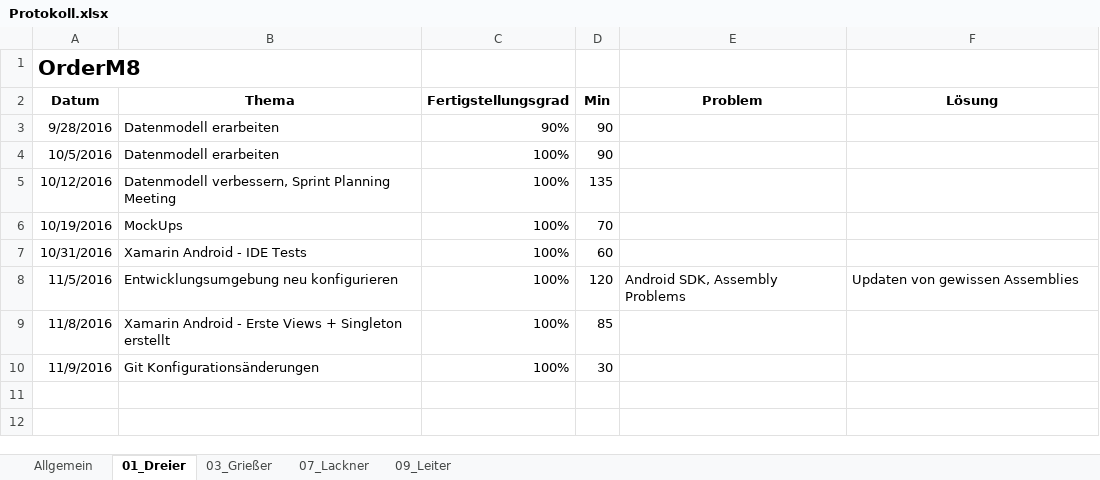
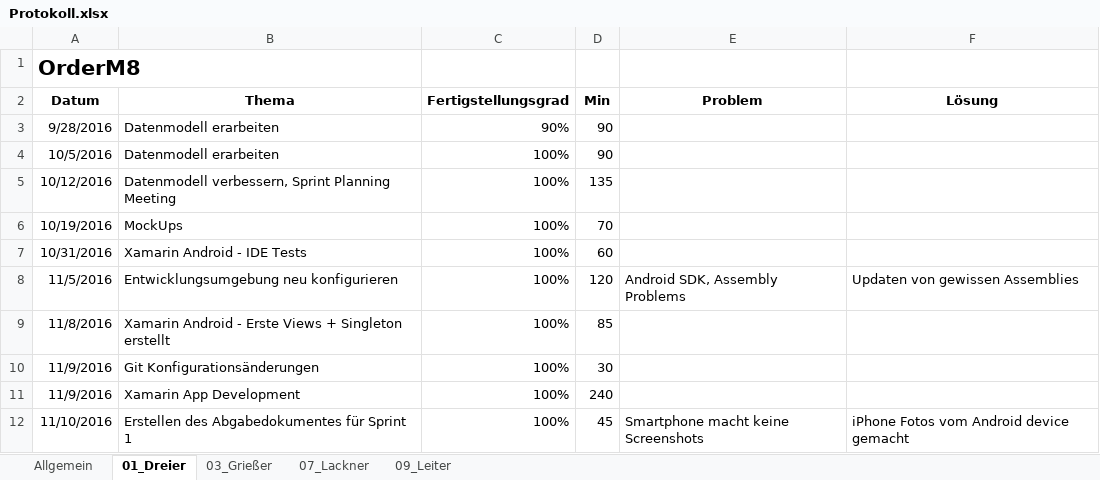
Before and after one commit to andygrie/OrderM8, an Excel workbook: Documents/Protokoll.xlsx, sheet 01_Dreier, drawn as a sheet; values as stored, in another font and other column widths than the file's, no borders; the diff names each change by its address in the sheet, - before the commit and + after, or states it on an @@ line.

Commit message:
Updated Timesheet

```diff
--- a/Documents/Protokoll.xlsx (sheet 01_Dreier)
+++ b/Documents/Protokoll.xlsx (sheet 01_Dreier)
+row 11: 11/9/2016 | Xamarin App Development | 100% | 240
+row 12: 11/10/2016 | Erstellen des Abgabedokumentes für Sprint 1 | 100% | 45 | Smartphone macht keine Screenshots | iPhone Fotos vom Android device gemacht
```
Also changed, not shown: sheet Allgemein.
